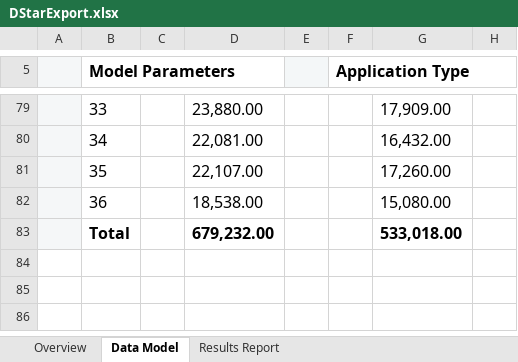
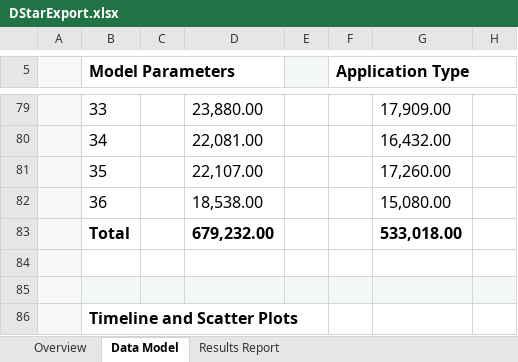
Before and after one commit to jgarcia77/Sandbox, an Excel workbook: Sandbox.OpenXML/DStarExport.xlsx, sheet Data Model, drawn as a sheet; only a part is shown, gaps mark what is left out; values as stored, in another font and other column widths than the file's, no borders; charts and pictures not drawn; the diff names each change by its address in the sheet, - before the commit and + after, or states it on an @@ line.

```diff
--- a/Sandbox.OpenXML/DStarExport.xlsx (sheet Data Model)
+++ b/Sandbox.OpenXML/DStarExport.xlsx (sheet Data Model)
+row 84: (empty)
+row 85: (empty)
+row 86:  | Timeline and Scatter Plots
```
Also changed, not shown: 6 other files.
